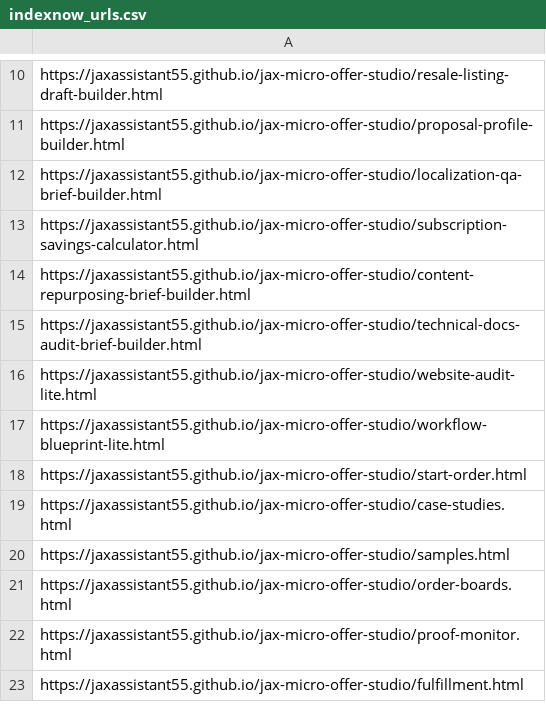
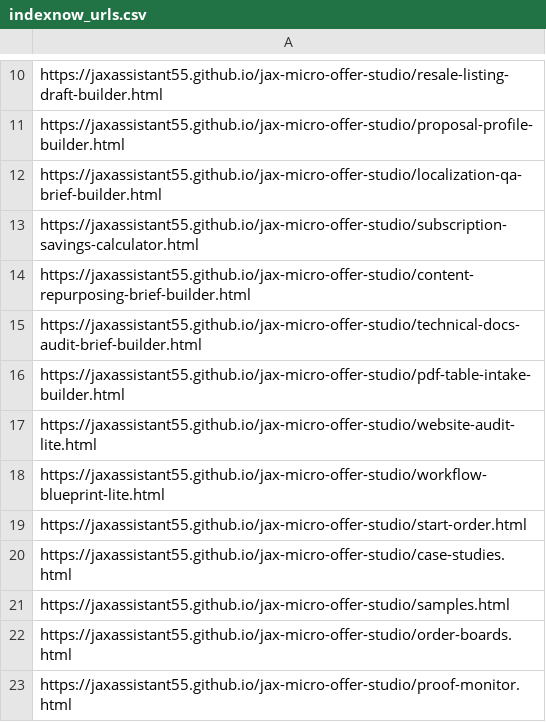
Before and after one commit to jaxassistant55/jax-micro-offer-studio, a CSV file: docs/indexnow_urls.csv, drawn as a sheet; only a part is shown, gaps mark what is left out; the shorter side is filled out with more unchanged rows.

```diff
--- a/docs/indexnow_urls.csv
+++ b/docs/indexnow_urls.csv
@@ -15,2 +15,3 @@ https://jaxassistant55.github.io/jax-micro-offer-studio/content-repurposing-brie
 https://jaxassistant55.github.io/jax-micro-offer-studio/technical-docs-audit-brief-builder.html
+https://jaxassistant55.github.io/jax-micro-offer-studio/pdf-table-intake-builder.html
 https://jaxassistant55.github.io/jax-micro-offer-studio/website-audit-lite.html
```
Also changed, not shown: docs/tool_manifest.csv, public_launch_manifest.csv, 15 other files.
